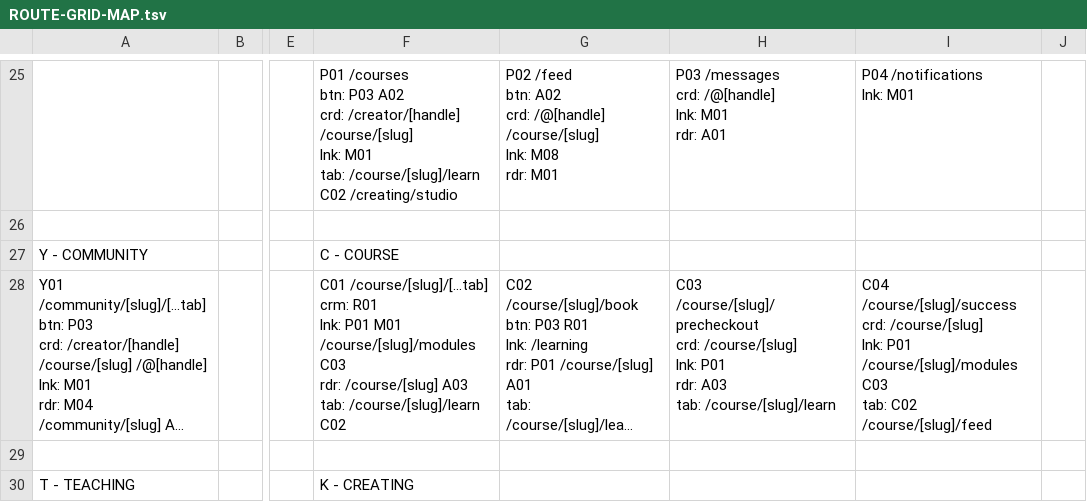
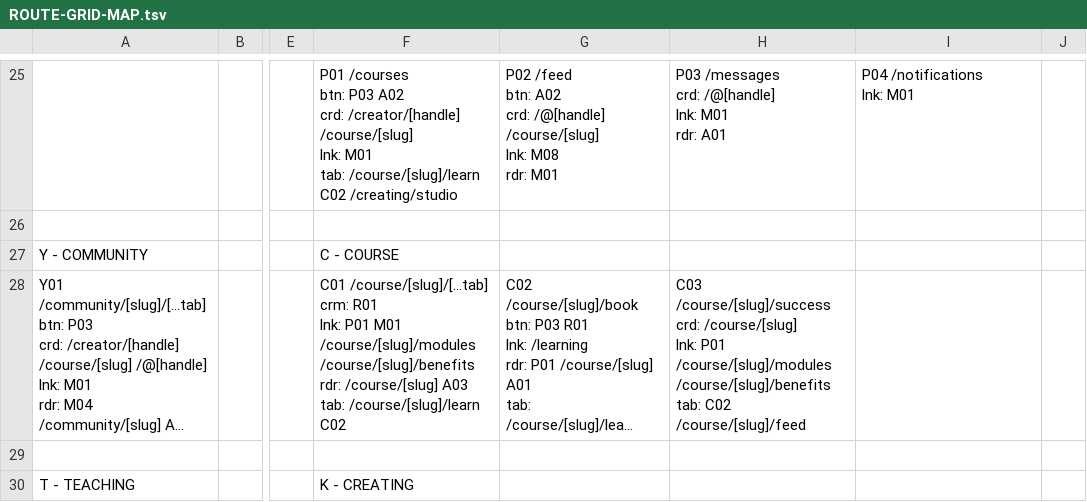
Before and after one commit to PeerloopLLC/peerloop-docs, a TSV file: docs/as-designed/ROUTE-GRID-MAP.tsv, drawn as a sheet; only a part is shown, gaps mark what is left out; long unchanged cells end in …; ↵ is a line break in a cell; the diff names each change by its address in the sheet, - before the commit and + after, or states it on an @@ line.

```diff
--- a/docs/as-designed/ROUTE-GRID-MAP.tsv
+++ b/docs/as-designed/ROUTE-GRID-MAP.tsv
-F28: …M01 /course/[slug]/modules C03 ↵ rdr: /course/[slug]…
+F28: …M01 /course/[slug]/modules /course/[slug]/benefits ↵ rdr: /course/[slug]…
-H28: C03 /course/[slug]/precheckout ↵ crd: /course/[slug] ↵ lnk: P01 ↵ rdr: A03 ↵ tab: /course/[slug]/learn
+H28: C03 /course/[slug]/success ↵ crd: /course/[slug] ↵ lnk: P01 /course/[slug]/modules /course/[slug]/benefits ↵ tab: C02 /course/[slug]/feed
-I28: C04 /course/[slug]/success ↵ crd: /course/[slug] ↵ lnk: P01 /course/[slug]/modules C03 ↵ tab: C02 /course/[slug]/feed
+I28: (empty)
```
Also changed, not shown: docs/as-designed/ROUTE-ADJACENCY-MATRIX.tsv, docs/as-designed/ROUTE-GRID-REFERENCE.tsv, 15 other files.
